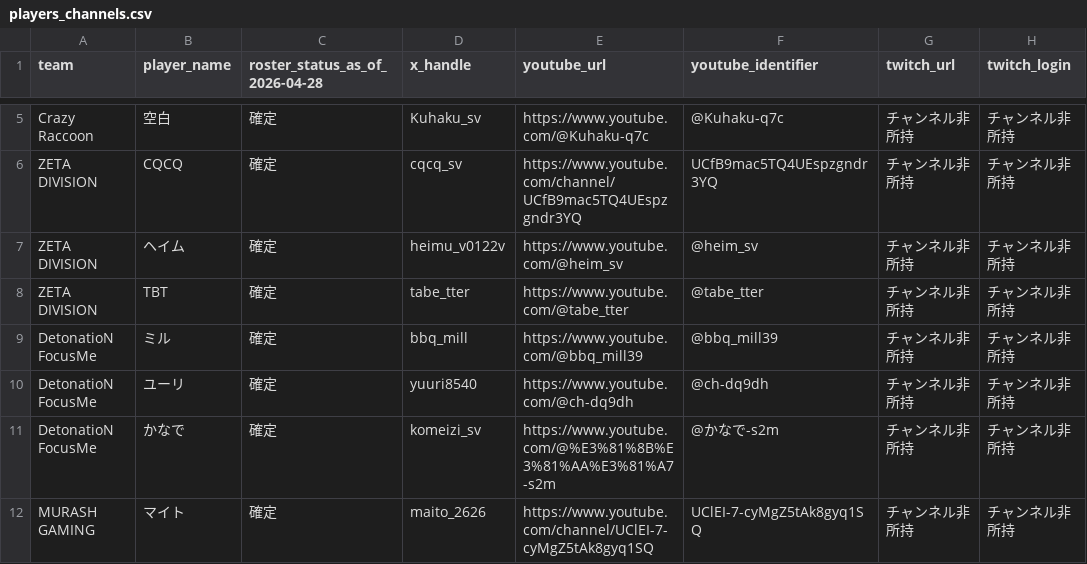
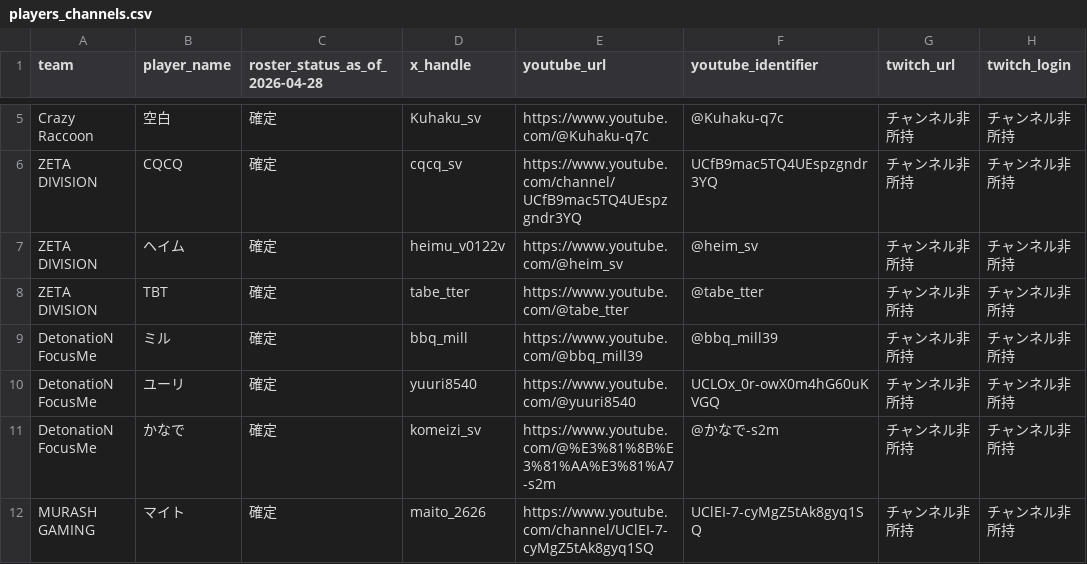
Before and after one commit to wagasode/PS_analyzer, a CSV file: data/players_channels.csv, drawn as a sheet; only a part is shown, gaps mark what is left out; the diff names each change by its address in the sheet, - before the commit and + after, or states it on an @@ line.

```diff
--- a/data/players_channels.csv
+++ b/data/players_channels.csv
-E10 (youtube_url): https://www.youtube.com/@ch-dq9dh
+E10 (youtube_url): https://www.youtube.com/@yuuri8540
-F10 (youtube_identifier): @ch-dq9dh
+F10 (youtube_identifier): UCLOx_0r-owX0m4hG60uKVGQ
```
Also changed, not shown: 2 other files.
